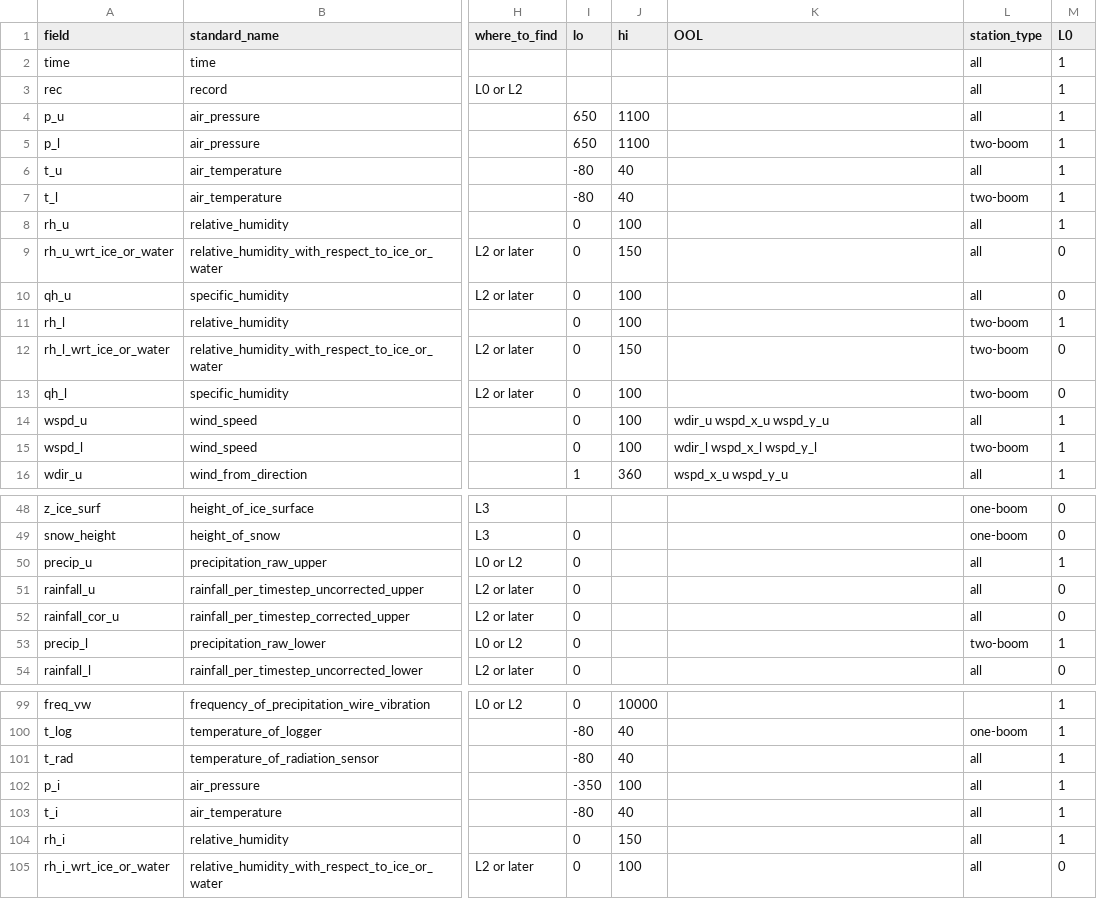
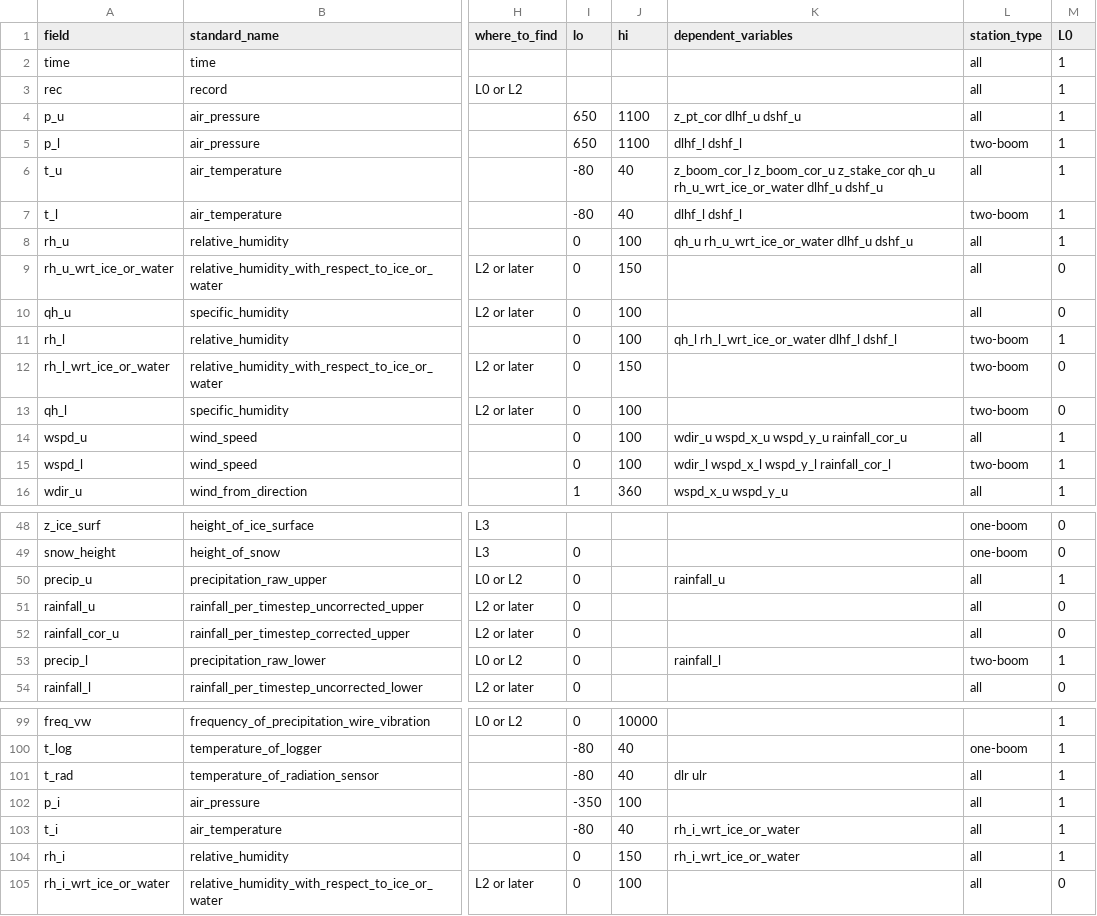
Before and after one commit to GEUS-Glaciology-and-Climate/pypromice, a CSV file: src/pypromice/resources/variables.csv, drawn as a sheet; only a part is shown, gaps mark what is left out; the diff covers the shown part only; the diff names each change by its address in the sheet, - before the commit and + after, or states it on an @@ line.

Commit message:
renaming OOL to dependent_variables + set dependencies

```diff
--- a/src/pypromice/resources/variables.csv
+++ b/src/pypromice/resources/variables.csv
-K1: OOL
+K1: dependent_variables
-K4 (dependent_variables): (empty)
+K4 (dependent_variables): z_pt_cor dlhf_u dshf_u
-K5 (dependent_variables): (empty)
+K5 (dependent_variables): dlhf_l dshf_l
-K6 (dependent_variables): (empty)
+K6 (dependent_variables): z_boom_cor_l z_boom_cor_u z_stake_cor qh_u rh_u_wrt_ice_or_water dlhf_u dshf_u
-K7 (dependent_variables): (empty)
+K7 (dependent_variables): dlhf_l dshf_l
-K8 (dependent_variables): (empty)
+K8 (dependent_variables): qh_u rh_u_wrt_ice_or_water dlhf_u dshf_u
-K11 (dependent_variables): (empty)
+K11 (dependent_variables): qh_l rh_l_wrt_ice_or_water dlhf_l dshf_l
-K14 (dependent_variables): wdir_u wspd_x_u wspd_y_u
+K14 (dependent_variables): wdir_u wspd_x_u wspd_y_u rainfall_cor_u
-K15 (dependent_variables): wdir_l wspd_x_l wspd_y_l
+K15 (dependent_variables): wdir_l wspd_x_l wspd_y_l rainfall_cor_l
-K50 (dependent_variables): (empty)
+K50 (dependent_variables): rainfall_u
-K53 (dependent_variables): (empty)
+K53 (dependent_variables): rainfall_l
-K101 (dependent_variables): (empty)
+K101 (dependent_variables): dlr ulr
-K103:K104 (dependent_variables): (empty)
+K103:K104 (dependent_variables): rh_i_wrt_ice_or_water
```
Also changed, not shown: 2 edited cells elsewhere in this file, 1 other file.
